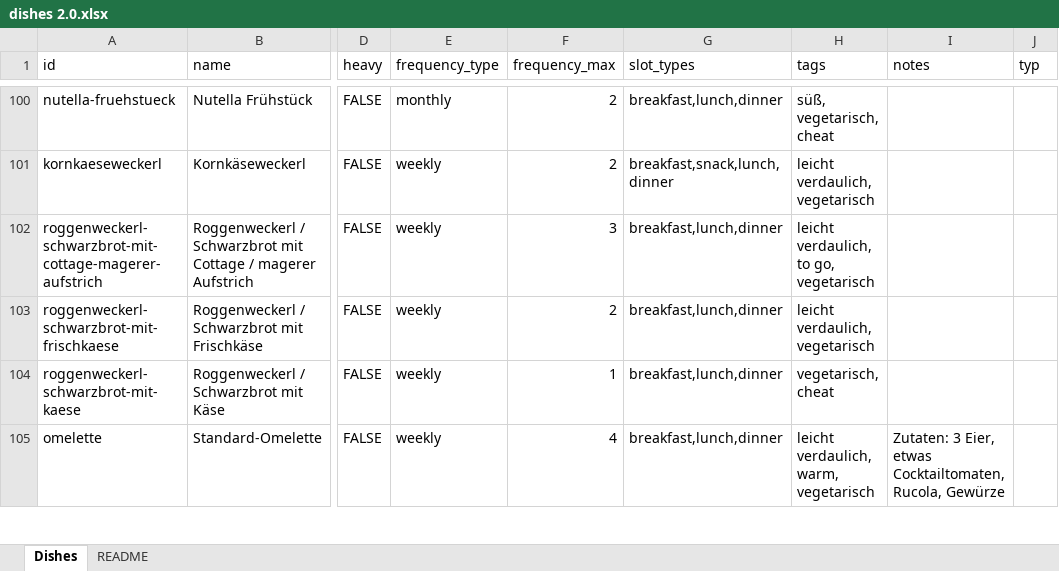
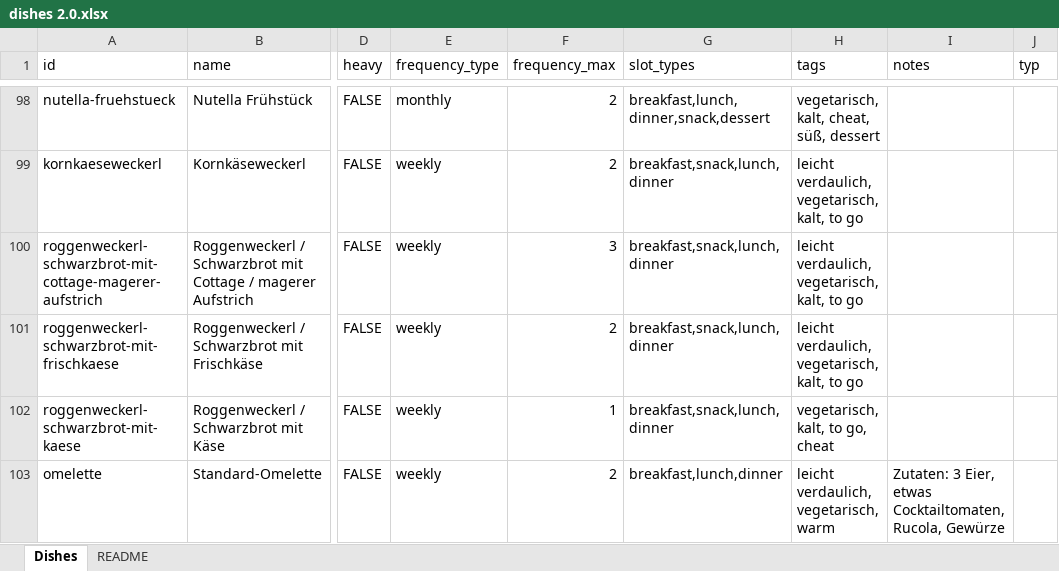
Before and after one commit to johannesnagl/ampel, an Excel workbook: data/dishes 2.0.xlsx, sheet Dishes, drawn as a sheet; only a part is shown, gaps mark what is left out; values as stored, in another font and other column widths than the file's, no cell formats; addresses are those after the commit; the diff covers the shown part only; the diff names each change by its address in the sheet, - before the commit and + after, or states it on an @@ line.

```diff
--- a/data/dishes 2.0.xlsx (sheet Dishes)
+++ b/data/dishes 2.0.xlsx (sheet Dishes)
-G98 (slot_types): breakfast,lunch,dinner
+G98 (slot_types): breakfast,lunch,dinner,snack,dessert
-H98 (tags): süß, vegetarisch, cheat
+H98 (tags): vegetarisch, kalt, cheat, süß, dessert
-H99 (tags): leicht verdaulich, vegetarisch
+H99 (tags): leicht verdaulich, vegetarisch, kalt, to go
-G100:G102 (slot_types): breakfast,lunch,dinner
+G100:G102 (slot_types): breakfast,snack,lunch,dinner
-H100 (tags): leicht verdaulich, to go, vegetarisch
+H100 (tags): leicht verdaulich, vegetarisch, kalt, to go
-H101 (tags): leicht verdaulich, vegetarisch
+H101 (tags): leicht verdaulich, vegetarisch, kalt, to go
-H102 (tags): vegetarisch, cheat
+H102 (tags): vegetarisch, kalt, to go, cheat
-F103 (frequency_max): 4
+F103 (frequency_max): 2
-H103 (tags): leicht verdaulich, warm, vegetarisch
+H103 (tags): leicht verdaulich, vegetarisch, warm
```
Also changed, not shown: 116 added rows, 13 removed rows and 367 edited cells elsewhere in this sheet, sheet README, cell formats, 4 other files.
